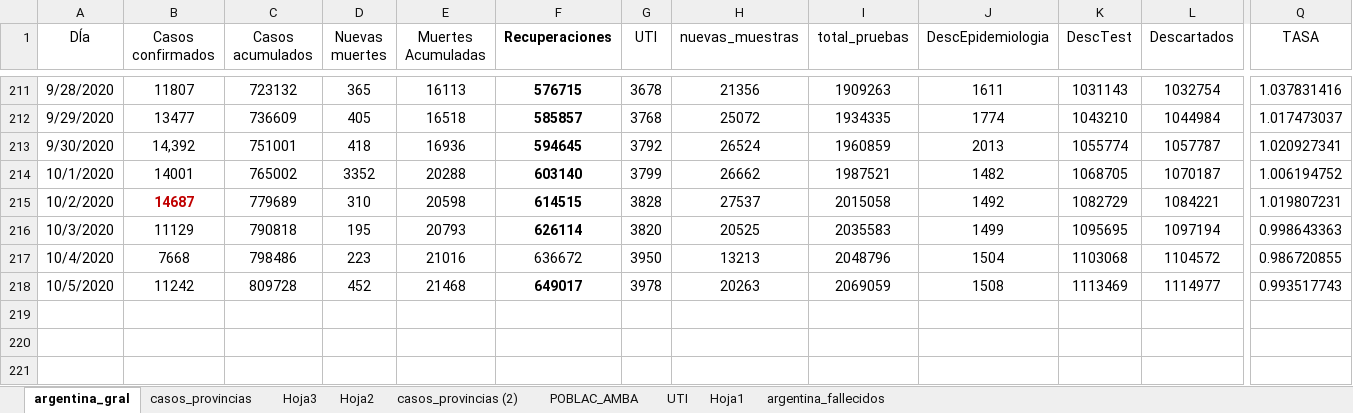
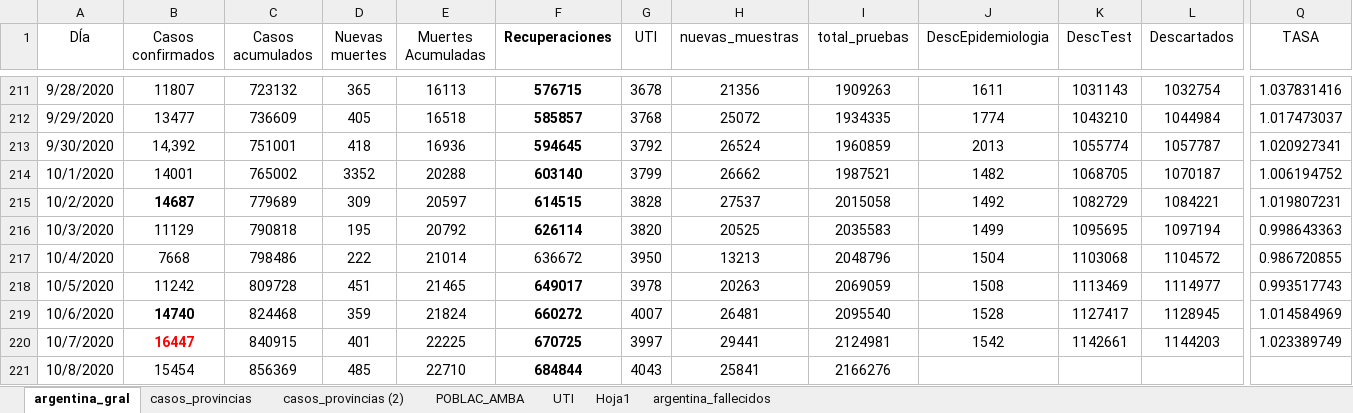
Before and after one commit to GIBD/covid, an Excel workbook: data/argentina.xlsx, sheet argentina_gral, drawn as a sheet; only a part is shown, gaps mark what is left out; values as stored, in another font and other column widths than the file's, no borders; charts and pictures not drawn; rows hold the shown columns only; the diff names each change by its address in the sheet, - before the commit and + after, or states it on an @@ line.

```diff
--- a/data/argentina.xlsx (sheet argentina_gral)
+++ b/data/argentina.xlsx (sheet argentina_gral)
-sheet tab: Hoja3
-sheet tab: Hoja2
-B215 text colour: #C00000
+B215 text colour: black
-D215 (Nuevas muertes): 310
+D215 (Nuevas muertes): 309
-E215 (Muertes Acumuladas): 20598
+E215 (Muertes Acumuladas): 20597
-E216 (Muertes Acumuladas): 20793
+E216 (Muertes Acumuladas): 20792
-D217 (Nuevas muertes): 223
+D217 (Nuevas muertes): 222
-E217 (Muertes Acumuladas): 21016
+E217 (Muertes Acumuladas): 21014
-D218 (Nuevas muertes): 452
+D218 (Nuevas muertes): 451
-E218 (Muertes Acumuladas): 21468
+E218 (Muertes Acumuladas): 21465
+row 219: 10/6/2020 | 14740 | 824468 | 359 | 21824 | 660272 | 4007 | 26481 | 2095540 | 1528 | 1127417 | 1128945 | 1.014584969
+row 220: 10/7/2020 | 16447 | 840915 | 401 | 22225 | 670725 | 3997 | 29441 | 2124981 | 1542 | 1142661 | 1144203 | 1.023389749
+row 221: 10/8/2020 | 15454 | 856369 | 485 | 22710 | 684844 | 4043 | 25841 | 2166276
```
Also changed, not shown: sheet casos_provincias (2), sheet casos_provincias, formulas that keep their value, hidden cells, data/entre_rios_casos.xlsx, 2 other files.
